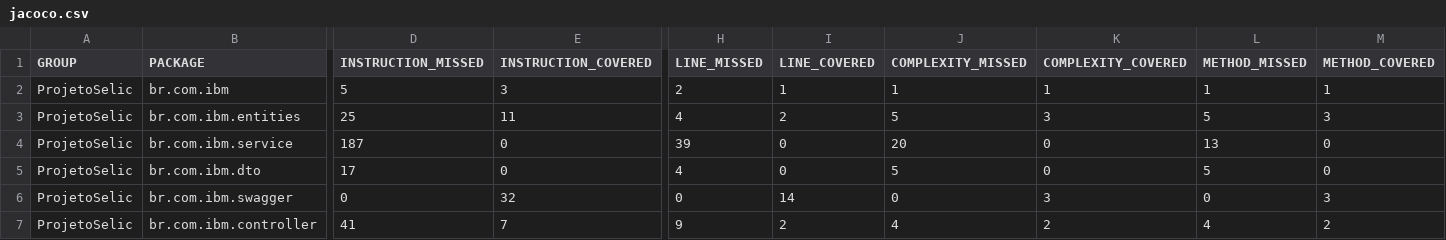
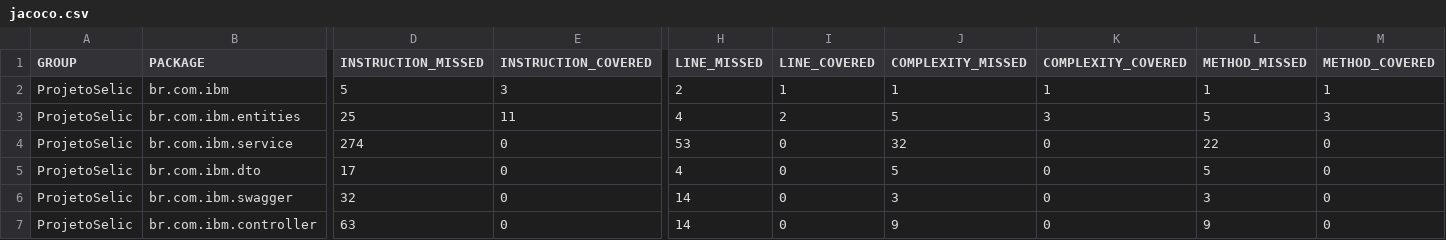
Before and after one commit to karindanoli/ProjetoApiSelic, a CSV file: target/site/jacoco/jacoco.csv, drawn as a sheet; only a part is shown, gaps mark what is left out; the diff covers the shown part only; the diff names each change by its address in the sheet, - before the commit and + after, or states it on an @@ line.

```diff
--- a/target/site/jacoco/jacoco.csv
+++ b/target/site/jacoco/jacoco.csv
-D4 (INSTRUCTION_MISSED): 187
+D4 (INSTRUCTION_MISSED): 274
-H4 (LINE_MISSED): 39
+H4 (LINE_MISSED): 53
-J4 (COMPLEXITY_MISSED): 20
+J4 (COMPLEXITY_MISSED): 32
-L4 (METHOD_MISSED): 13
+L4 (METHOD_MISSED): 22
-D6 (INSTRUCTION_MISSED): 0
+D6 (INSTRUCTION_MISSED): 32
-E6 (INSTRUCTION_COVERED): 32
+E6 (INSTRUCTION_COVERED): 0
-H6 (LINE_MISSED): 0
+H6 (LINE_MISSED): 14
-I6 (LINE_COVERED): 14
+I6 (LINE_COVERED): 0
-J6 (COMPLEXITY_MISSED): 0
+J6 (COMPLEXITY_MISSED): 3
-K6 (COMPLEXITY_COVERED): 3
+K6 (COMPLEXITY_COVERED): 0
-L6 (METHOD_MISSED): 0
+L6 (METHOD_MISSED): 3
-M6 (METHOD_COVERED): 3
+M6 (METHOD_COVERED): 0
-D7 (INSTRUCTION_MISSED): 41
+D7 (INSTRUCTION_MISSED): 63
-E7 (INSTRUCTION_COVERED): 7
+E7 (INSTRUCTION_COVERED): 0
-H7 (LINE_MISSED): 9
+H7 (LINE_MISSED): 14
-I7 (LINE_COVERED): 2
+I7 (LINE_COVERED): 0
-J7 (COMPLEXITY_MISSED): 4
+J7 (COMPLEXITY_MISSED): 9
-K7 (COMPLEXITY_COVERED): 2
+K7 (COMPLEXITY_COVERED): 0
-L7 (METHOD_MISSED): 4
+L7 (METHOD_MISSED): 9
-M7 (METHOD_COVERED): 2
+M7 (METHOD_COVERED): 0
```
Also changed, not shown: 1 edited cell elsewhere in this file, 16 other files.
